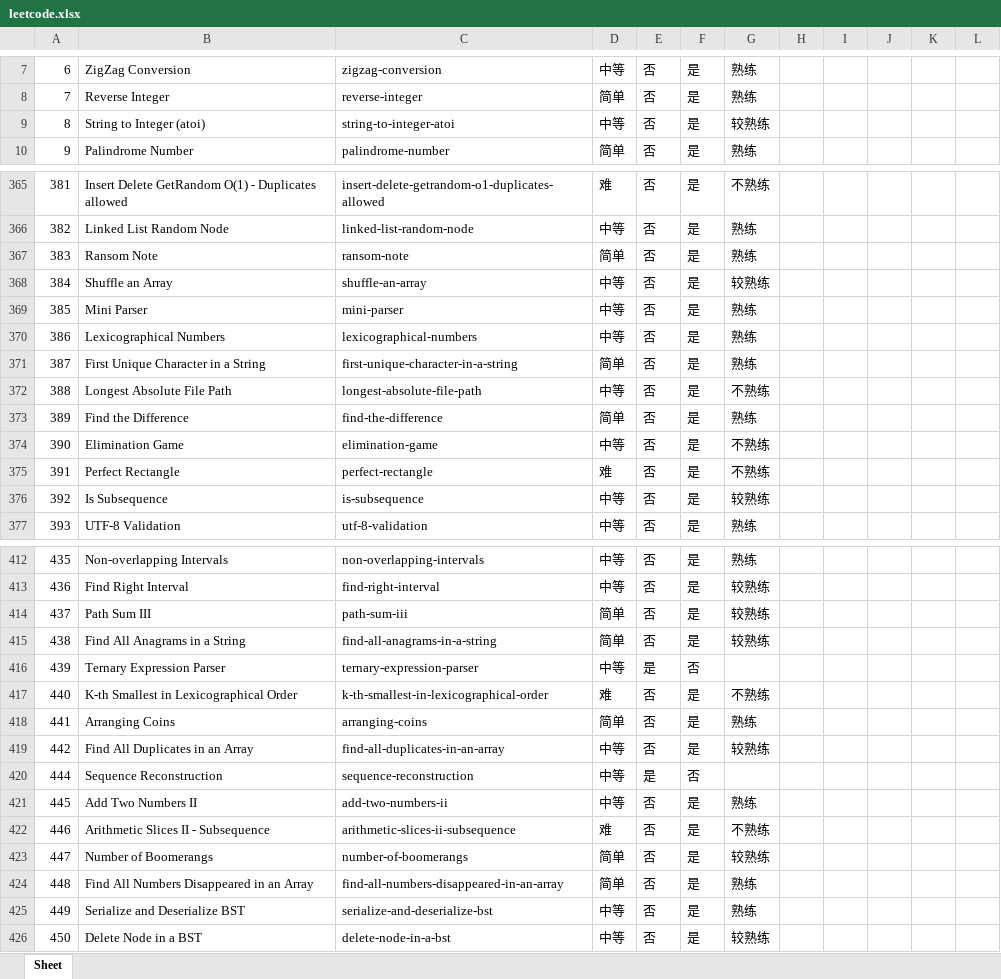
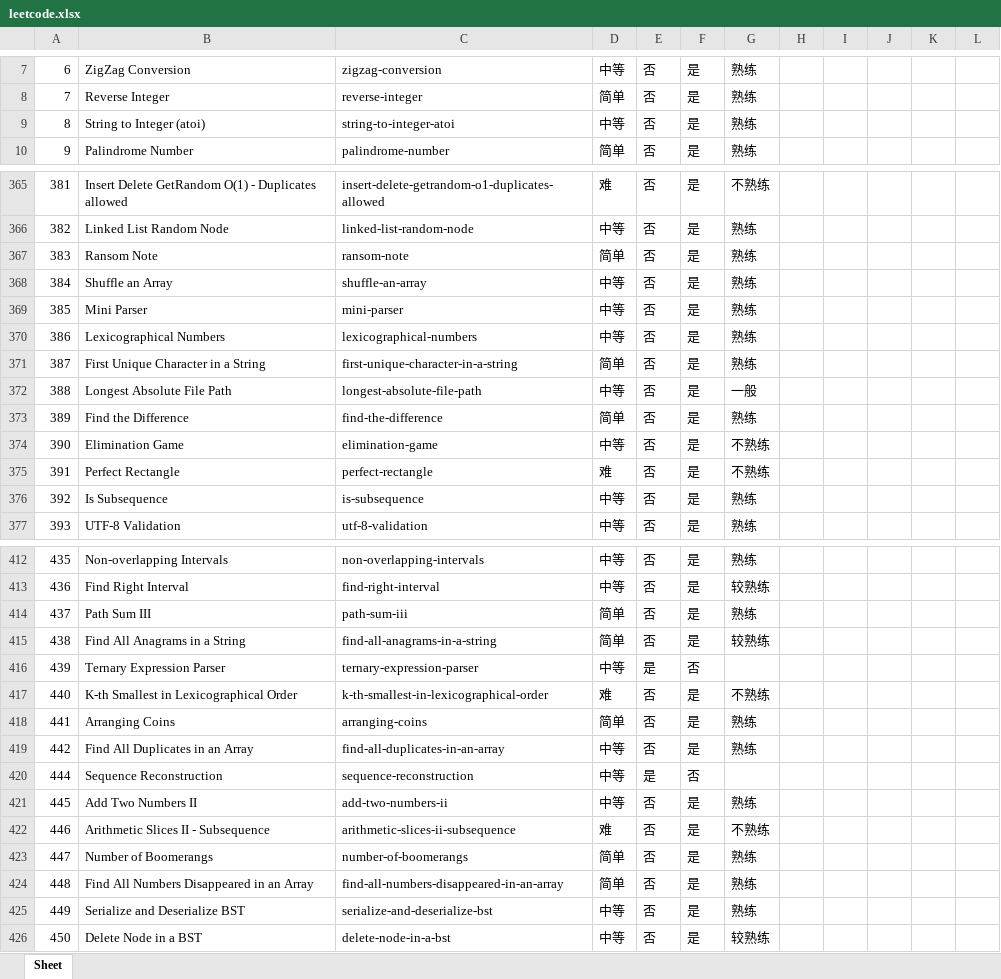
Before and after one commit to zhantong/interview, an Excel workbook: LeetCode/leetcode.xlsx, sheet Sheet, drawn as a sheet; only a part is shown, gaps mark what is left out; values as stored, in another font and other column widths than the file's, no borders; conditional formats not drawn; the diff covers the shown part only; the diff names each change by its address in the sheet, - before the commit and + after, or states it on an @@ line.

```diff
--- a/LeetCode/leetcode.xlsx (sheet Sheet)
+++ b/LeetCode/leetcode.xlsx (sheet Sheet)
-G9: 较熟练
+G9: 熟练
-G368: 较熟练
+G368: 熟练
-G372: 不熟练
+G372: 一般
-G376: 较熟练
+G376: 熟练
-G414: 较熟练
+G414: 熟练
-G419: 较熟练
+G419: 熟练
-G423: 较熟练
+G423: 熟练
```
Also changed, not shown: 45 edited cells elsewhere in this sheet, 1 other file.
